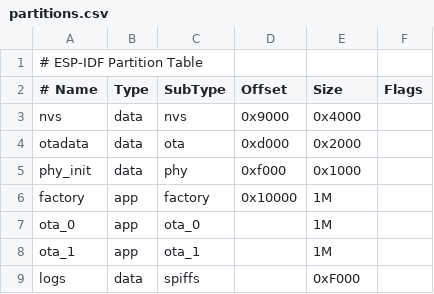
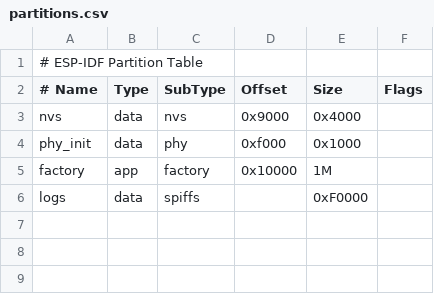
Before and after one commit to danielkurek/imf, a CSV file: src/esp32-logging/partitions.csv, drawn as a sheet.

```diff
--- a/src/esp32-logging/partitions.csv
+++ b/src/esp32-logging/partitions.csv
@@ -3,7 +3,4 @@
 nvs,      data, nvs,     0x9000,  0x4000,
-otadata,  data, ota,     0xd000,  0x2000,
 phy_init, data, phy,     0xf000,  0x1000,
 factory,  app,  factory, 0x10000,  1M,
-ota_0,    app,  ota_0,   ,         1M,
-ota_1,    app,  ota_1,   ,         1M,
-logs,     data, spiffs,  ,        0xF000,
+logs,     data, spiffs,  ,        0xF0000,
```
Also changed, not shown: 2 other files.
